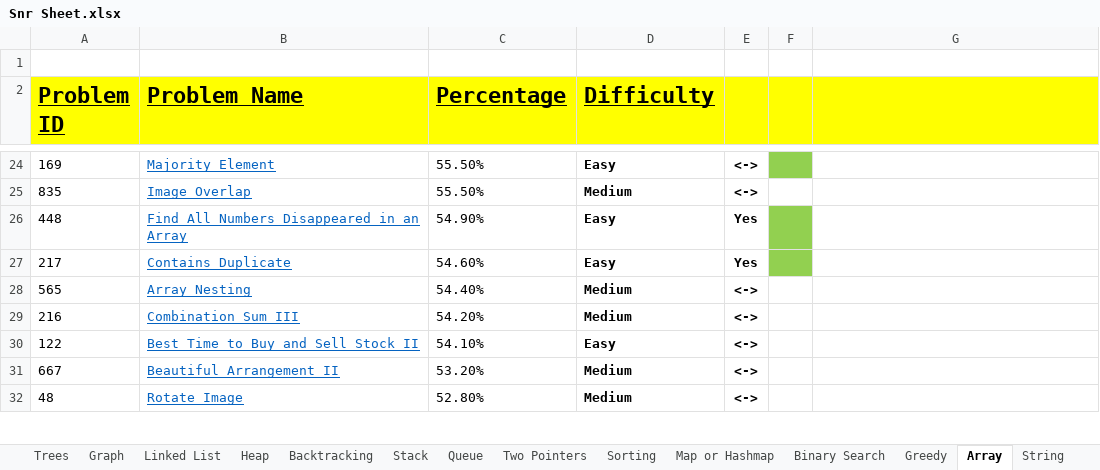
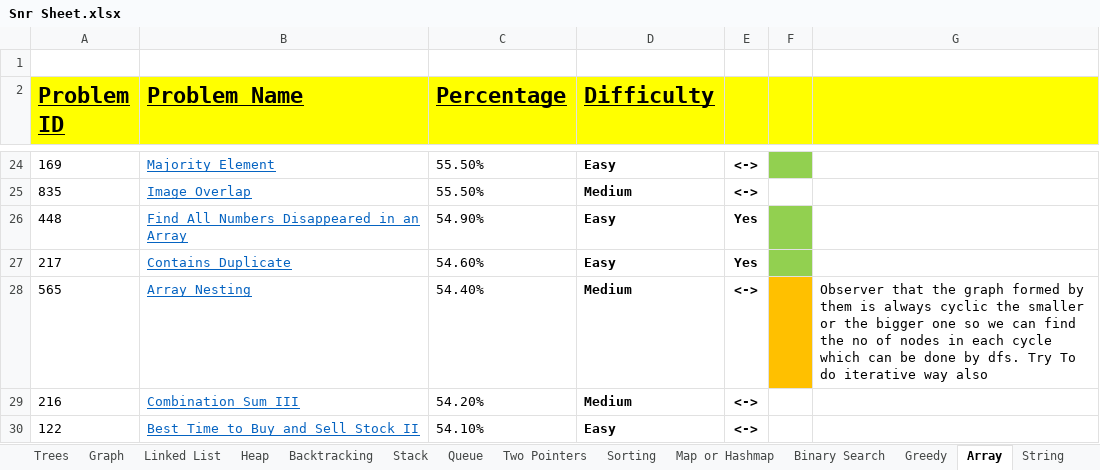
Before and after one commit to vickyguptaa7/DSA-Practice, an Excel workbook: Snr Sheet.xlsx, sheet Array, drawn as a sheet; only a part is shown, gaps mark what is left out; the shorter side is filled out with more unchanged rows; values as stored, in another font and other column widths than the file's, no borders; the diff names each change by its address in the sheet, - before the commit and + after, or states it on an @@ line.

```diff
--- a/Snr Sheet.xlsx (sheet Array)
+++ b/Snr Sheet.xlsx (sheet Array)
-F28 fill: none
+F28 fill: #FFC000
-G28: (empty)
+G28: Observer that the graph formed by them is always cyclic the smaller or the bigger one so we can find the no of nodes in each cycle which can be done by dfs. Try To do iterative way also
```
Also changed, not shown: Practice Only/DSA PPCDING.xlsx, 1 other file.
